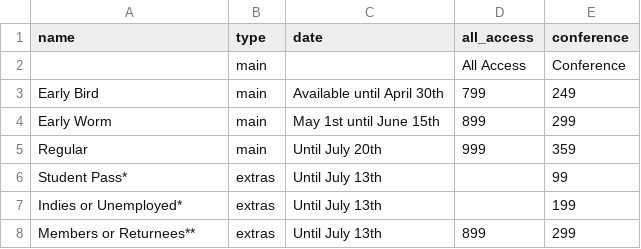
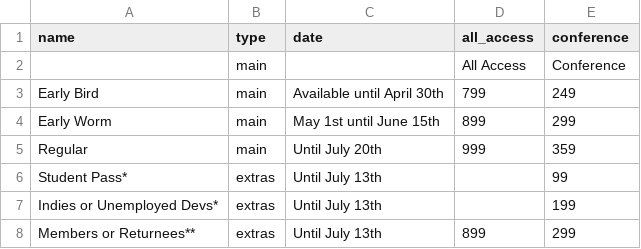
Before and after one commit to speedingdeer/nucl.ai, a CSV file: _data/tickets_price.csv, drawn as a sheet.

Commit message:
Update tickets_price.csv
minor wording change

```diff
--- a/_data/tickets_price.csv
+++ b/_data/tickets_price.csv
@@ -6,3 +6,3 @@ Regular,main,Until July 20th,999,359
 Student Pass*,extras,Until July 13th,,99
-Indies or Unemployed*,extras,Until July 13th,,199
+Indies or Unemployed Devs*,extras,Until July 13th,,199
 Members or Returnees**,extras,Until July 13th,899,299
```
